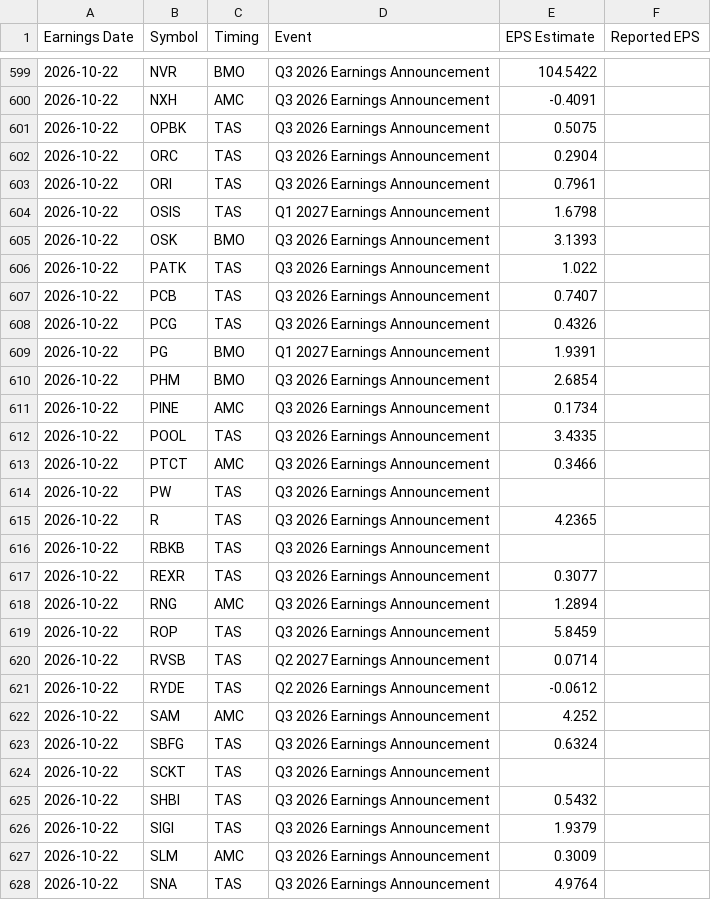
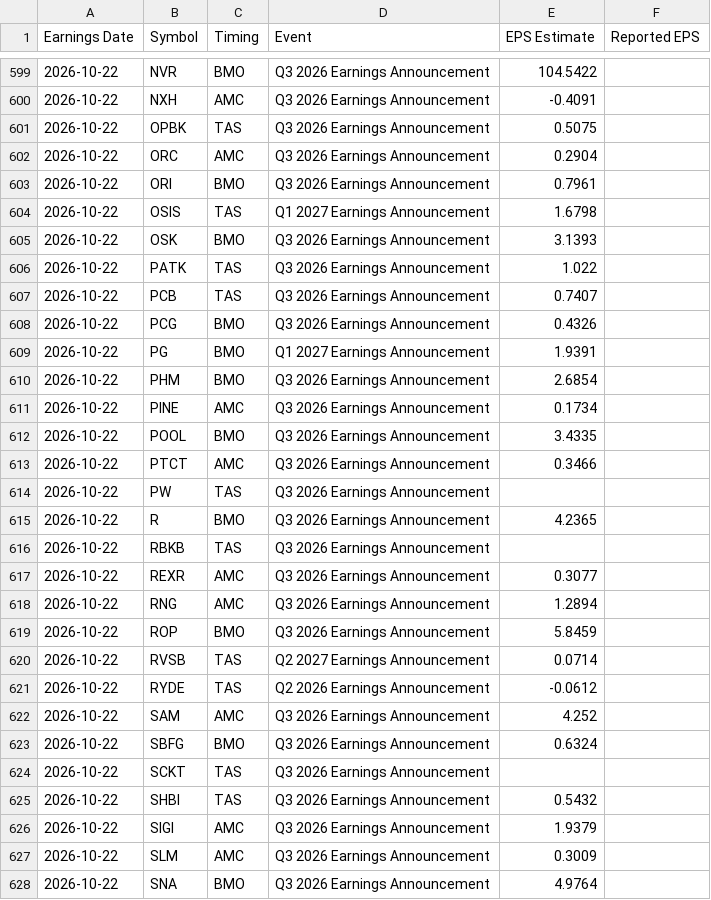
Before and after one commit to neelbarve/closewatchmarket, a CSV file: data/calendar.csv, drawn as a sheet; only a part is shown, gaps mark what is left out; the diff covers the shown part only.

```diff
--- a/data/calendar.csv
+++ b/data/calendar.csv
@@ -601,4 +601,4 @@ Earnings Date,Symbol,Timing,Event,EPS Estimate,Reported EPS
 2026-10-22,OPBK,TAS,Q3 2026 Earnings Announcement,0.5075,
-2026-10-22,ORC,TAS,Q3 2026 Earnings Announcement,0.2904,
-2026-10-22,ORI,TAS,Q3 2026 Earnings Announcement,0.7961,
+2026-10-22,ORC,AMC,Q3 2026 Earnings Announcement,0.2904,
+2026-10-22,ORI,BMO,Q3 2026 Earnings Announcement,0.7961,
 2026-10-22,OSIS,TAS,Q1 2027 Earnings Announcement,1.6798,
@@ -607,3 +607,3 @@ Earnings Date,Symbol,Timing,Event,EPS Estimate,Reported EPS
 2026-10-22,PCB,TAS,Q3 2026 Earnings Announcement,0.7407,
-2026-10-22,PCG,TAS,Q3 2026 Earnings Announcement,0.4326,
+2026-10-22,PCG,BMO,Q3 2026 Earnings Announcement,0.4326,
 2026-10-22,PG,BMO,Q1 2027 Earnings Announcement,1.9391,
@@ -611,10 +611,10 @@ Earnings Date,Symbol,Timing,Event,EPS Estimate,Reported EPS
 2026-10-22,PINE,AMC,Q3 2026 Earnings Announcement,0.1734,
-2026-10-22,POOL,TAS,Q3 2026 Earnings Announcement,3.4335,
+2026-10-22,POOL,BMO,Q3 2026 Earnings Announcement,3.4335,
 2026-10-22,PTCT,AMC,Q3 2026 Earnings Announcement,0.3466,
 2026-10-22,PW,TAS,Q3 2026 Earnings Announcement,,
-2026-10-22,R,TAS,Q3 2026 Earnings Announcement,4.2365,
+2026-10-22,R,BMO,Q3 2026 Earnings Announcement,4.2365,
 2026-10-22,RBKB,TAS,Q3 2026 Earnings Announcement,,
-2026-10-22,REXR,TAS,Q3 2026 Earnings Announcement,0.3077,
+2026-10-22,REXR,AMC,Q3 2026 Earnings Announcement,0.3077,
 2026-10-22,RNG,AMC,Q3 2026 Earnings Announcement,1.2894,
-2026-10-22,ROP,TAS,Q3 2026 Earnings Announcement,5.8459,
+2026-10-22,ROP,BMO,Q3 2026 Earnings Announcement,5.8459,
 2026-10-22,RVSB,TAS,Q2 2027 Earnings Announcement,0.0714,
@@ -622,7 +622,7 @@ Earnings Date,Symbol,Timing,Event,EPS Estimate,Reported EPS
 2026-10-22,SAM,AMC,Q3 2026 Earnings Announcement,4.252,
-2026-10-22,SBFG,TAS,Q3 2026 Earnings Announcement,0.6324,
+2026-10-22,SBFG,BMO,Q3 2026 Earnings Announcement,0.6324,
 2026-10-22,SCKT,TAS,Q3 2026 Earnings Announcement,,
 2026-10-22,SHBI,TAS,Q3 2026 Earnings Announcement,0.5432,
-2026-10-22,SIGI,TAS,Q3 2026 Earnings Announcement,1.9379,
+2026-10-22,SIGI,AMC,Q3 2026 Earnings Announcement,1.9379,
 2026-10-22,SLM,AMC,Q3 2026 Earnings Announcement,0.3009,
-2026-10-22,SNA,TAS,Q3 2026 Earnings Announcement,4.9764,
+2026-10-22,SNA,BMO,Q3 2026 Earnings Announcement,4.9764,
```
Also changed, not shown: 68 edited cells elsewhere in this file, output/earnings_oct_nov_2026.csv, output/earnings_oct_nov_2026_holdings.csv, 1 other file.
